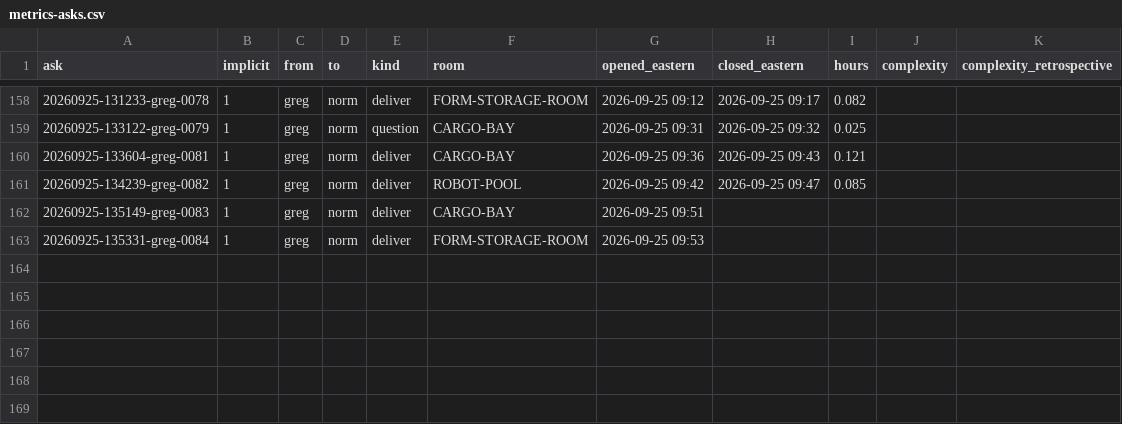
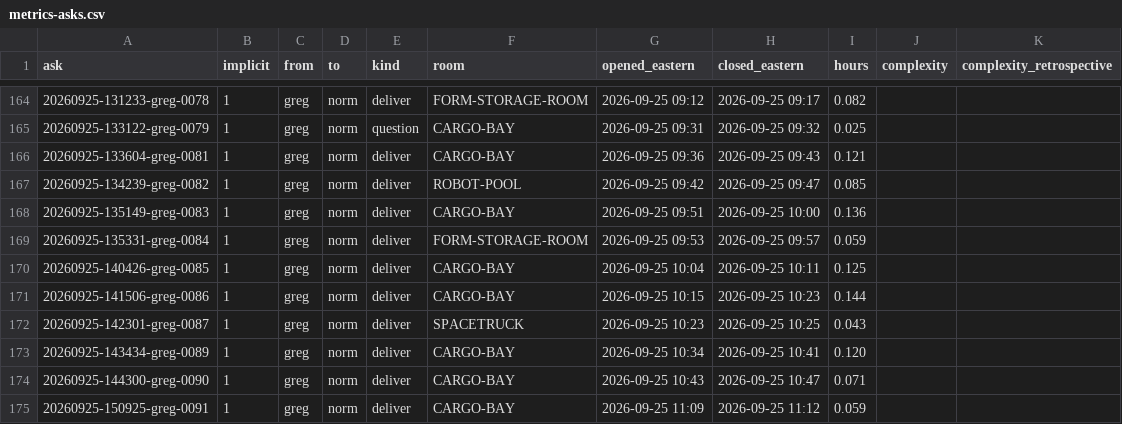
Before and after one commit to joetcochran/stationfall-site, a CSV file: wiki/metrics-asks.csv, drawn as a sheet; only a part is shown, gaps mark what is left out; the diff covers the shown part only.

```diff
--- a/wiki/metrics-asks.csv
+++ b/wiki/metrics-asks.csv
@@ -161,3 +167,9 @@ ask,implicit,from,to,kind,room,opened_eastern,closed_eastern,hours,complexity,co
 20260925-134239-greg-0082,1,greg,norm,deliver,ROBOT-POOL,2026-09-25 09:42,2026-09-25 09:47,0.085,,
-20260925-135149-greg-0083,1,greg,norm,deliver,CARGO-BAY,2026-09-25 09:51,,,,
-20260925-135331-greg-0084,1,greg,norm,deliver,FORM-STORAGE-ROOM,2026-09-25 09:53,,,,
+20260925-135149-greg-0083,1,greg,norm,deliver,CARGO-BAY,2026-09-25 09:51,2026-09-25 10:00,0.136,,
+20260925-135331-greg-0084,1,greg,norm,deliver,FORM-STORAGE-ROOM,2026-09-25 09:53,2026-09-25 09:57,0.059,,
+20260925-140426-greg-0085,1,greg,norm,deliver,CARGO-BAY,2026-09-25 10:04,2026-09-25 10:11,0.125,,
+20260925-141506-greg-0086,1,greg,norm,deliver,CARGO-BAY,2026-09-25 10:15,2026-09-25 10:23,0.144,,
+20260925-142301-greg-0087,1,greg,norm,deliver,SPACETRUCK,2026-09-25 10:23,2026-09-25 10:25,0.043,,
+20260925-143434-greg-0089,1,greg,norm,deliver,CARGO-BAY,2026-09-25 10:34,2026-09-25 10:41,0.120,,
+20260925-144300-greg-0090,1,greg,norm,deliver,CARGO-BAY,2026-09-25 10:43,2026-09-25 10:47,0.071,,
+20260925-150925-greg-0091,1,greg,norm,deliver,CARGO-BAY,2026-09-25 11:09,2026-09-25 11:12,0.059,,
```
Also changed, not shown: 6 added rows and 18 edited cells elsewhere in this file, wiki/metrics-cost.csv, wiki/metrics-deliveries.csv, 25 other files.
